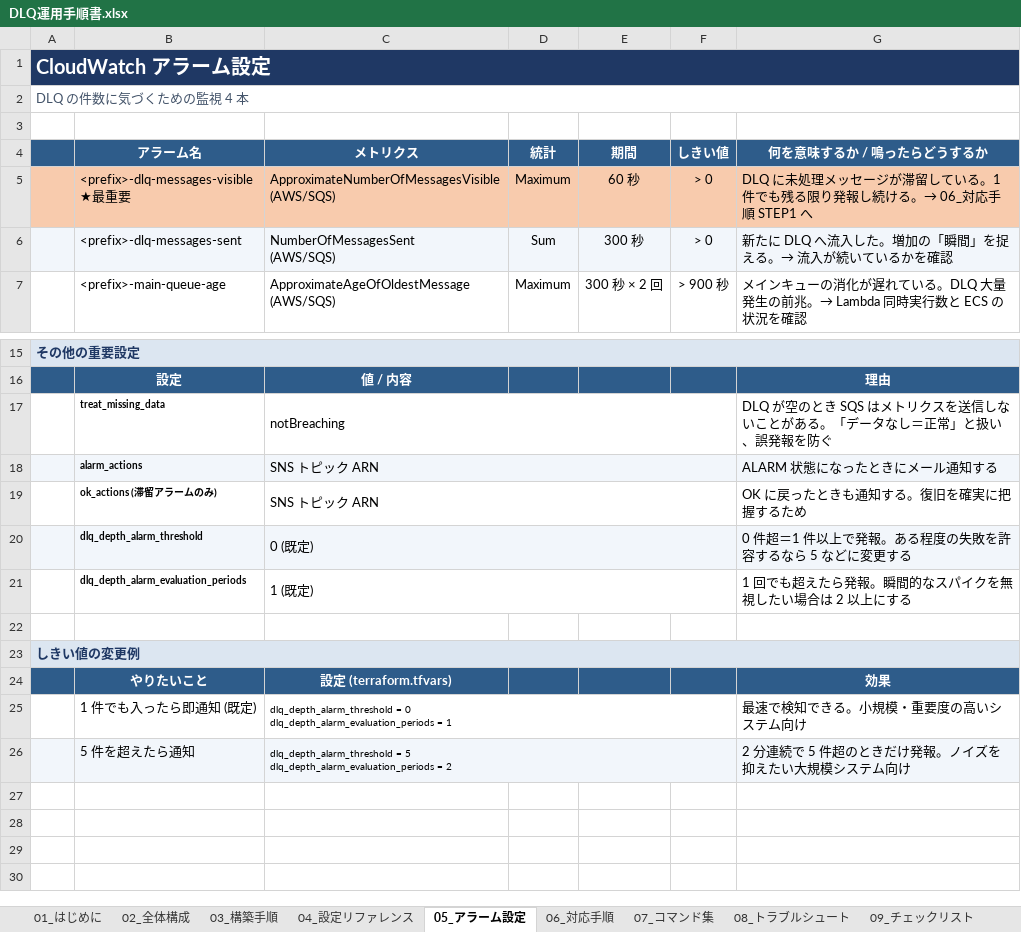
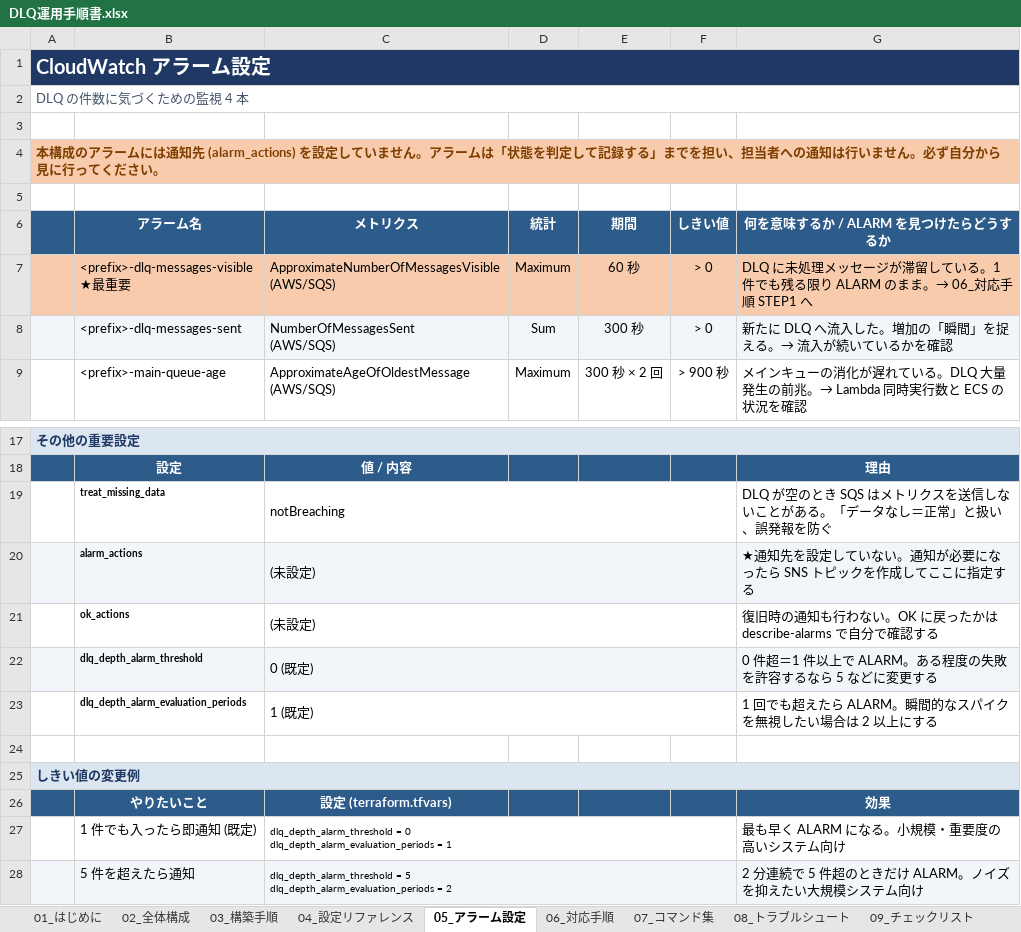
Before and after one commit to taka0206/Dlq_Terraform, an Excel workbook: docs/DLQ運用手順書.xlsx, sheet 05_アラーム設定, drawn as a sheet; only a part is shown, gaps mark what is left out; values as stored, in another font and other column widths than the file's, no borders; removed rows and columns are numbered as before the commit, all else as after; the diff names each change by its address in the sheet, - before the commit and + after, or states it on an @@ line.

```diff
--- a/docs/DLQ運用手順書.xlsx (sheet 05_アラーム設定)
+++ b/docs/DLQ運用手順書.xlsx (sheet 05_アラーム設定)
+row 4: 本構成のアラームには通知先 (alarm_actions) を設定していません。アラームは「状態を判定して記録する」までを担い、担当者への通知は行いません。必ず自分から見に行ってください。
+row 5: (empty)
-G6: 何を意味するか / 鳴ったらどうするか
+G6: 何を意味するか / ALARM を見つけたらどうするか
-G7 (何を意味するか / ALARM を見つけたらどうするか): …残る限り発報し続ける。→ 06_対…
+G7 (何を意味するか / ALARM を見つけたらどうするか): …残る限り ALARM のまま。→ 06_対…
-row 18:  | alarm_actions | SNS トピック ARN |  |  |  | ALARM 状態になったときにメール通知する
-row 19:  | ok_actions (滞留アラームのみ) | SNS トピック ARN |  |  |  | OK に戻ったときも通知する。復旧を確実に把握するため
+row 20:  | alarm_actions | (未設定) |  |  |  | ★通知先を設定していない。通知が必要になったら SNS トピックを作成してここに指定する
+row 21:  | ok_actions | (未設定) |  |  |  | 復旧時の通知も行わない。OK に戻ったかは describe-alarms で自分で確認する
-G22 (何を意味するか / ALARM を見つけたらどうするか): 0 件超＝1 件以上で発報。ある程度の失敗を許容するなら 5 などに変更する
+G22 (何を意味するか / ALARM を見つけたらどうするか): 0 件超＝1 件以上で ALARM。ある程度の失敗を許容するなら 5 などに変更する
-G23 (何を意味するか / ALARM を見つけたらどうするか): 1 回でも超えたら発報。瞬間的なスパイクを無視したい場合は 2 以上にする
+G23 (何を意味するか / ALARM を見つけたらどうするか): 1 回でも超えたら ALARM。瞬間的なスパイクを無視したい場合は 2 以上にする
-G27 (何を意味するか / ALARM を見つけたらどうするか): 最速で検知できる。小規模・重要度の高いシステム向け
+G27 (何を意味するか / ALARM を見つけたらどうするか): 最も早く ALARM になる。小規模・重要度の高いシステム向け
-G28 (何を意味するか / ALARM を見つけたらどうするか): 2 分連続で 5 件超のときだけ発報。ノイズを抑えたい大規模システム向け
+G28 (何を意味するか / ALARM を見つけたらどうするか): 2 分連続で 5 件超のときだけ ALARM。ノイズを抑えたい大規模システム向け
```
Also changed, not shown: sheet 09_チェックリスト, sheet 08_トラブルシュート, sheet 06_対応手順, sheet 03_構築手順, sheet 02_全体構成, sheet 07_コマンド集, 1 more sheet, 9 other files.
